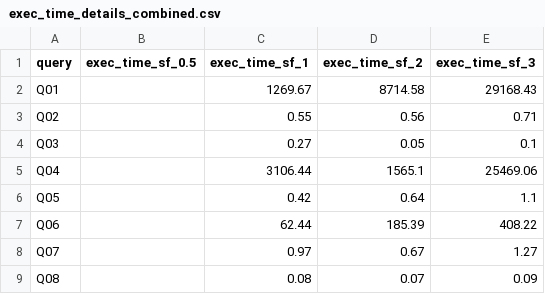
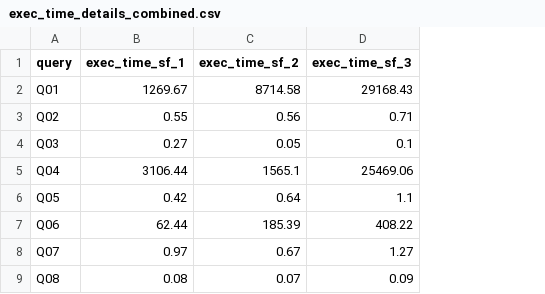
Before and after one commit to Carda01/tpcds-benchmark, a CSV file: performance_test/quieries_prior_to_optimization/exec_time_details_combined.csv, drawn as a sheet; only a part is shown; the diff names each change by its address in the sheet, - before the commit and + after, or states it on an @@ line.

Commit message:
Fixed combined file with the base results

```diff
--- a/performance_test/quieries_prior_to_optimization/exec_time_details_combined.csv
+++ b/performance_test/quieries_prior_to_optimization/exec_time_details_combined.csv
-column B (exec_time_sf_0.5), empty
```
